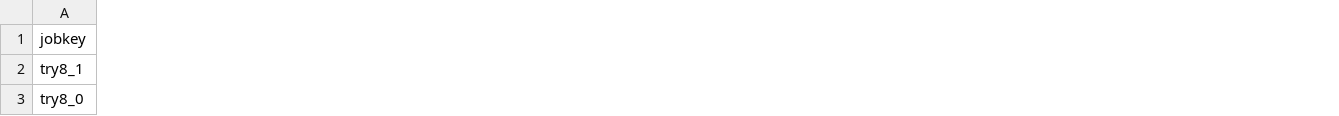
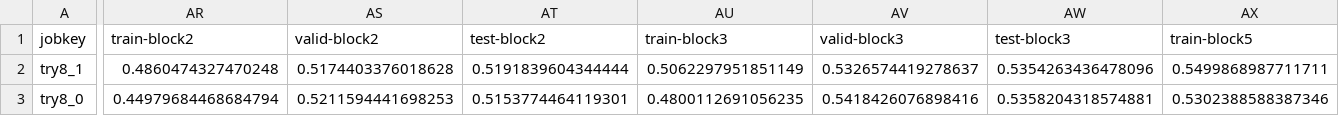
Before and after one commit to smoitra87/mrfs, a CSV file: results/try8.csv, drawn as a sheet; only a part is shown, gaps mark what is left out; the diff covers the shown part only; the diff names each change by its address in the sheet, - before the commit and + after, or states it on an @@ line.

```diff
--- a/results/try8.csv
+++ b/results/try8.csv
+column AR (train-block2), rows 2-3: 0.4860474327470248 | 0.44979684468684794
+column AS (valid-block2), rows 2-3: 0.5174403376018628 | 0.5211594441698253
+column AT (test-block2), rows 2-3: 0.5191839604344444 | 0.5153774464119301
+column AU (train-block3), rows 2-3: 0.5062297951851149 | 0.4800112691056235
+column AV (valid-block3), rows 2-3: 0.5326574419278637 | 0.5418426076898416
+column AW (test-block3), rows 2-3: 0.5354263436478096 | 0.5358204318574881
+column AX (train-block5), rows 2-3: 0.5499868987711711 | 0.5302388588387346
```
Also changed, not shown: 5 added columns elsewhere in this file, results/try10.csv, 1 other file.
